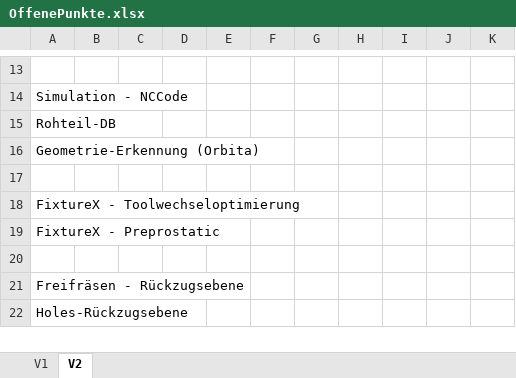
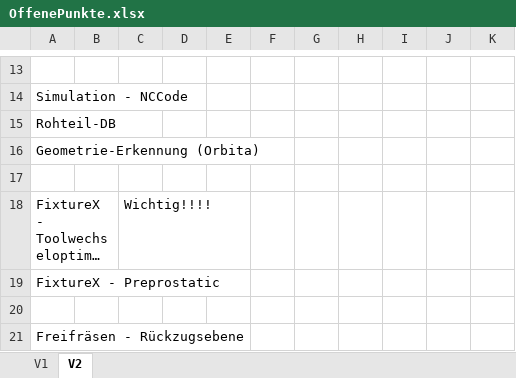
Before and after one commit to nkcads/kls-one-mill, an Excel workbook: OffenePunkte.xlsx, sheet V2, drawn as a sheet; only a part is shown, gaps mark what is left out; the shorter side is filled out with more unchanged rows; long unchanged cells end in …; values as stored, in another font and other column widths than the file's, no borders; charts and pictures not drawn; the diff covers the shown part only; the diff names each change by its address in the sheet, - before the commit and + after, or states it on an @@ line.

```diff
--- a/OffenePunkte.xlsx (sheet V2)
+++ b/OffenePunkte.xlsx (sheet V2)
-C18: (empty)
+C18: Wichtig!!!!
```
Also changed, not shown: 26 added rows elsewhere in this sheet, charts or pictures, 2 other files.
